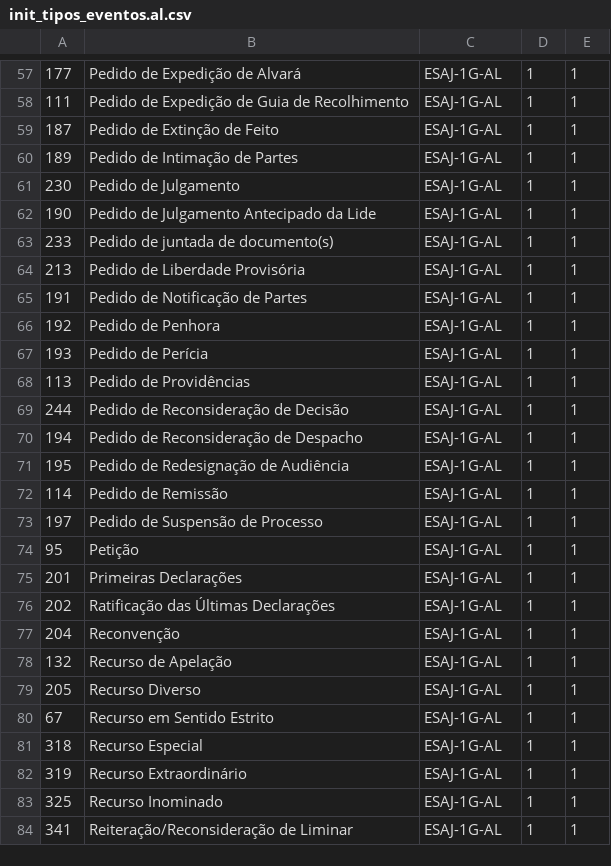
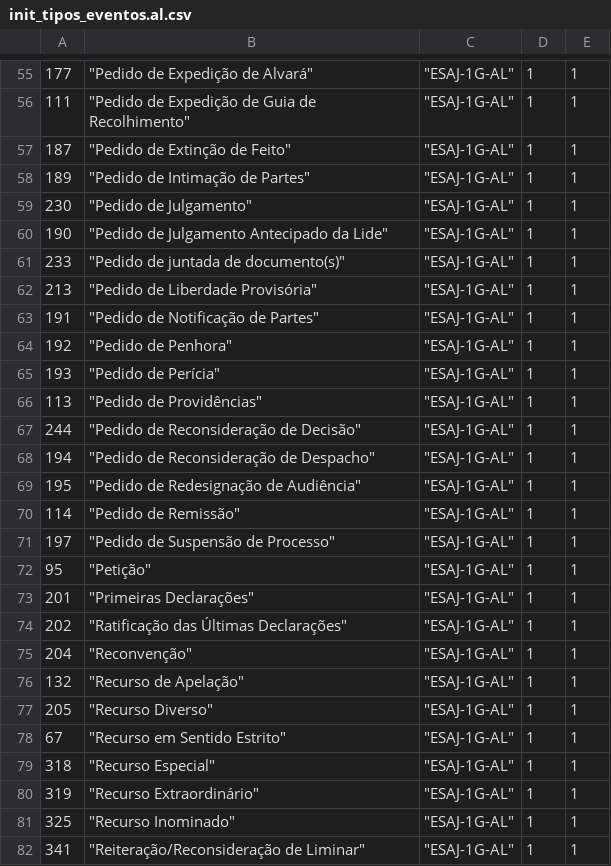
Before and after one commit to kelsensantos/images, a CSV file: init_tipos_eventos.al.csv, drawn as a sheet; only a part is shown, gaps mark what is left out; the diff covers the shown part only.

```diff
--- a/init_tipos_eventos.al.csv
+++ b/init_tipos_eventos.al.csv
@@ -57,28 +55,28 @@
-177,Pedido de Expedição de Alvará,ESAJ-1G-AL,1,1
-111,Pedido de Expedição de Guia de Recolhimento,ESAJ-1G-AL,1,1
-187,Pedido de Extinção de Feito,ESAJ-1G-AL,1,1
-189,Pedido de Intimação de Partes,ESAJ-1G-AL,1,1
-230,Pedido de Julgamento,ESAJ-1G-AL,1,1
-190,Pedido de Julgamento Antecipado da Lide,ESAJ-1G-AL,1,1
-233,Pedido de juntada de documento(s),ESAJ-1G-AL,1,1
-213,Pedido de Liberdade Provisória,ESAJ-1G-AL,1,1
-191,Pedido de Notificação de Partes,ESAJ-1G-AL,1,1
-192,Pedido de Penhora,ESAJ-1G-AL,1,1
-193,Pedido de Perícia,ESAJ-1G-AL,1,1
-113,Pedido de Providências,ESAJ-1G-AL,1,1
-244,Pedido de Reconsideração de Decisão,ESAJ-1G-AL,1,1
-194,Pedido de Reconsideração de Despacho,ESAJ-1G-AL,1,1
-195,Pedido de Redesignação de Audiência,ESAJ-1G-AL,1,1
-114,Pedido de Remissão,ESAJ-1G-AL,1,1
-197,Pedido de Suspensão de Processo,ESAJ-1G-AL,1,1
-95,Petição,ESAJ-1G-AL,1,1
-201,Primeiras Declarações,ESAJ-1G-AL,1,1
-202,Ratificação das Últimas Declarações,ESAJ-1G-AL,1,1
-204,Reconvenção,ESAJ-1G-AL,1,1
-132,Recurso de Apelação,ESAJ-1G-AL,1,1
-205,Recurso Diverso,ESAJ-1G-AL,1,1
-67,Recurso em Sentido Estrito,ESAJ-1G-AL,1,1
-318,Recurso Especial,ESAJ-1G-AL,1,1
-319,Recurso Extraordinário,ESAJ-1G-AL,1,1
-325,Recurso Inominado,ESAJ-1G-AL,1,1
-341,Reiteração/Reconsideração de Liminar,ESAJ-1G-AL,1,1
+177,"""Pedido de Expedição de Alvará""","""ESAJ-1G-AL""",1,1
+111,"""Pedido de Expedição de Guia de Recolhimento""","""ESAJ-1G-AL""",1,1
+187,"""Pedido de Extinção de Feito""","""ESAJ-1G-AL""",1,1
+189,"""Pedido de Intimação de Partes""","""ESAJ-1G-AL""",1,1
+230,"""Pedido de Julgamento""","""ESAJ-1G-AL""",1,1
+190,"""Pedido de Julgamento Antecipado da Lide""","""ESAJ-1G-AL""",1,1
+233,"""Pedido de juntada de documento(s)""","""ESAJ-1G-AL""",1,1
+213,"""Pedido de Liberdade Provisória""","""ESAJ-1G-AL""",1,1
+191,"""Pedido de Notificação de Partes""","""ESAJ-1G-AL""",1,1
+192,"""Pedido de Penhora""","""ESAJ-1G-AL""",1,1
+193,"""Pedido de Perícia""","""ESAJ-1G-AL""",1,1
+113,"""Pedido de Providências""","""ESAJ-1G-AL""",1,1
+244,"""Pedido de Reconsideração de Decisão""","""ESAJ-1G-AL""",1,1
+194,"""Pedido de Reconsideração de Despacho""","""ESAJ-1G-AL""",1,1
+195,"""Pedido de Redesignação de Audiência""","""ESAJ-1G-AL""",1,1
+114,"""Pedido de Remissão""","""ESAJ-1G-AL""",1,1
+197,"""Pedido de Suspensão de Processo""","""ESAJ-1G-AL""",1,1
+95,"""Petição""","""ESAJ-1G-AL""",1,1
+201,"""Primeiras Declarações""","""ESAJ-1G-AL""",1,1
+202,"""Ratificação das Últimas Declarações""","""ESAJ-1G-AL""",1,1
+204,"""Reconvenção""","""ESAJ-1G-AL""",1,1
+132,"""Recurso de Apelação""","""ESAJ-1G-AL""",1,1
+205,"""Recurso Diverso""","""ESAJ-1G-AL""",1,1
+67,"""Recurso em Sentido Estrito""","""ESAJ-1G-AL""",1,1
+318,"""Recurso Especial""","""ESAJ-1G-AL""",1,1
+319,"""Recurso Extraordinário""","""ESAJ-1G-AL""",1,1
+325,"""Recurso Inominado""","""ESAJ-1G-AL""",1,1
+341,"""Reiteração/Reconsideração de Liminar""","""ESAJ-1G-AL""",1,1
```
Also changed, not shown: 2 removed rows and 118 edited cells elsewhere in this file.
